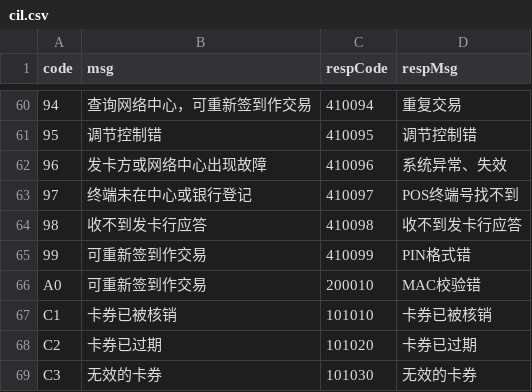
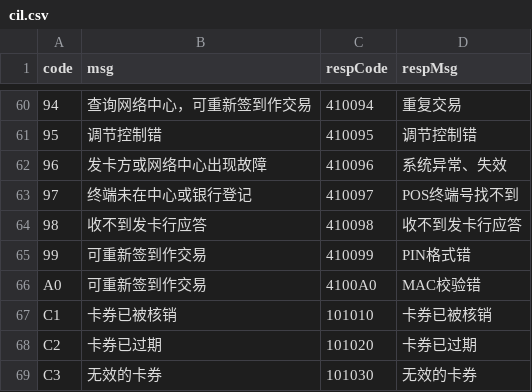
Before and after one commit to mamh-mixed/android-demos, a CSV file: data/cil.csv, drawn as a sheet; only a part is shown, gaps mark what is left out.

```diff
--- a/data/cil.csv
+++ b/data/cil.csv
@@ -65,3 +65,3 @@ code,msg,respCode,respMsg
 99,可重新签到作交易,410099,PIN格式错
-A0,可重新签到作交易,200010,MAC校验错
+A0,可重新签到作交易,4100A0,MAC校验错
 C1,卡券已被核销,101010,卡券已被核销
```
Also changed, not shown: data/quickpay.csv.
